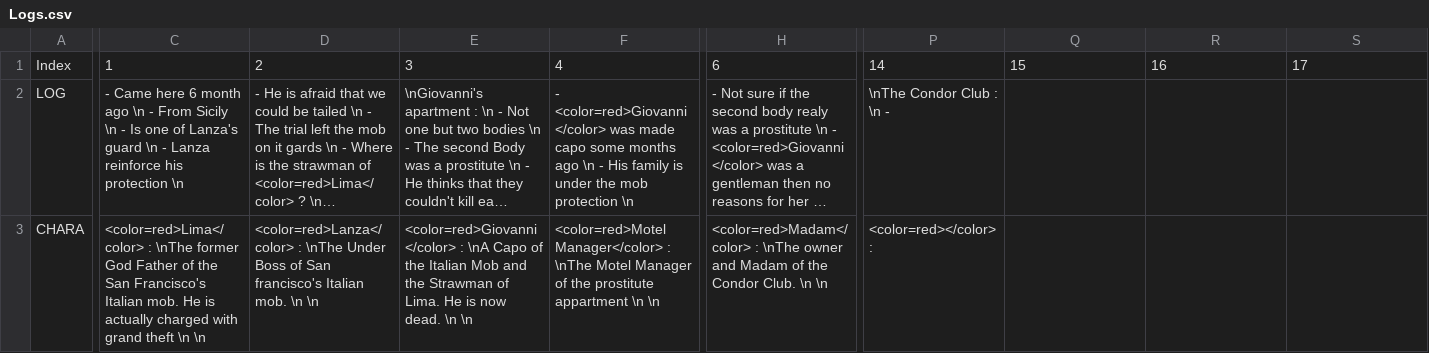
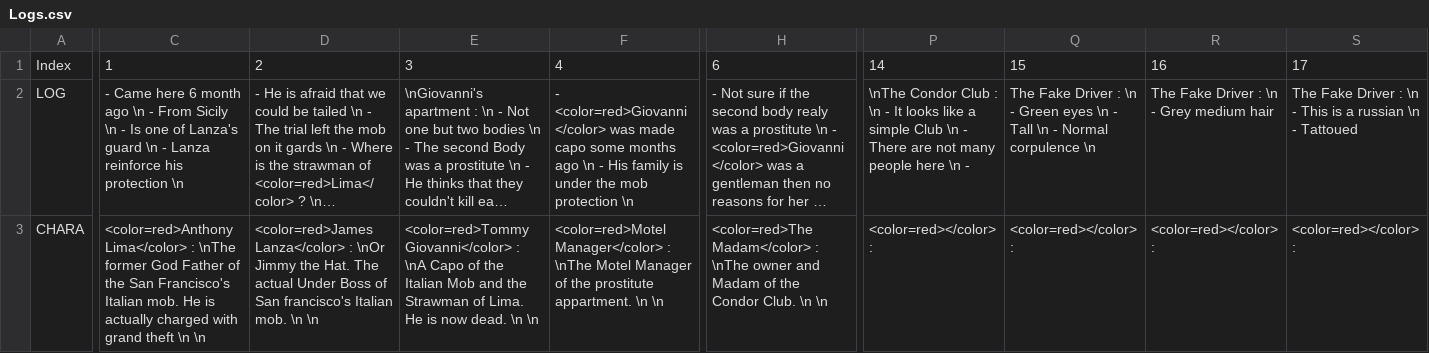
Before and after one commit to Stapz33/WayDown, a CSV file: Assets/Scripts/Prototyping/NarrativeLog/Logs.csv, drawn as a sheet; only a part is shown, gaps mark what is left out; long unchanged cells end in …; the diff covers the shown part only; the diff names each change by its address in the sheet, - before the commit and + after, or states it on an @@ line.

```diff
--- a/Assets/Scripts/Prototyping/NarrativeLog/Logs.csv
+++ b/Assets/Scripts/Prototyping/NarrativeLog/Logs.csv
-P2: …\n -
+P2: …\n - It looks like a simple Club \n - There are not many people here \n -
-Q2: (empty)
+Q2: The Fake Driver : \n - Green eyes \n - Tall \n - Normal corpulence \n
-R2: (empty)
+R2: The Fake Driver : \n - Grey medium hair
-S2: (empty)
+S2: The Fake Driver : \n - This is a russian \n - Tattoued
-C3: <color=red>Lima</color> : \nThe…
+C3: <color=red>Anthony Lima</color> : \nThe…
-D3: <color=red>Lanza</color> : \nThe Under Boss…
+D3: <color=red>James Lanza</color> : \nOr Jimmy the Hat. The actual Under Boss…
-E3: <color=red>Giovanni</color> : \nA…
+E3: <color=red>Tommy Giovanni</color> : \nA…
-F3: …the prostitute appartment \n \n
+F3: …the prostitute appartment. \n \n
-H3: <color=red>Madam</color> : \nThe…
+H3: <color=red>The Madam</color> : \nThe…
-Q3: (empty)
+Q3: <color=red></color> :
-R3: (empty)
+R3: <color=red></color> :
-S3: (empty)
+S3: <color=red></color> :
```
Also changed, not shown: 8 edited cells elsewhere in this file.
